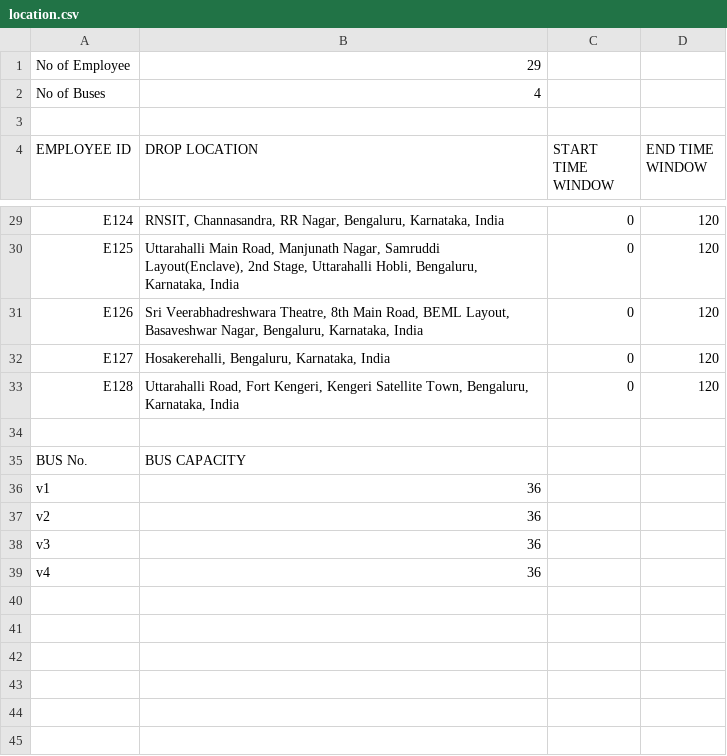
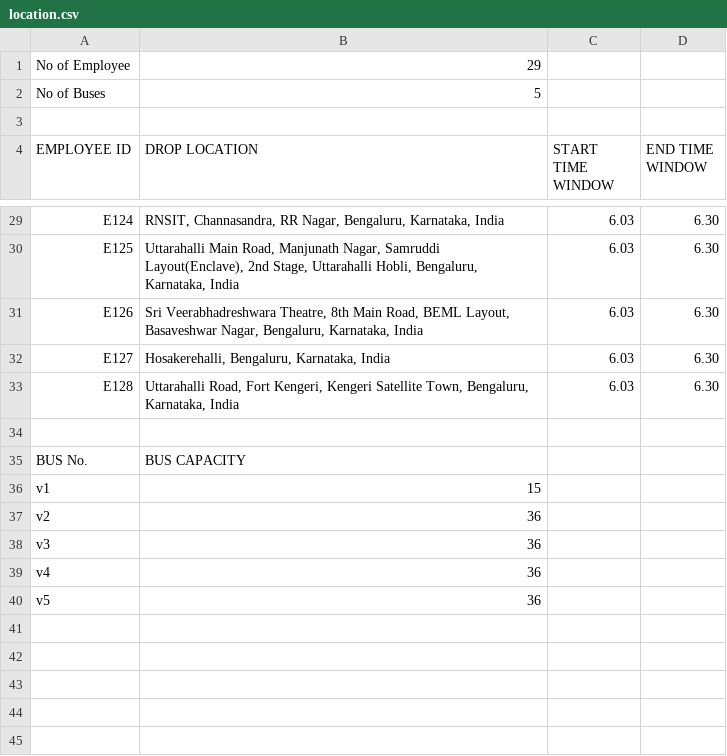
Before and after one commit to AnuragBarfa/BOSCH-routeOptimization, a CSV file: How-To-Execute-CRUD-Using-Django-Ajax-and-JSONa/location.csv, drawn as a sheet; only a part is shown, gaps mark what is left out; the diff covers the shown part only; the diff names each change by its address in the sheet, - before the commit and + after, or states it on an @@ line.

```diff
--- a/How-To-Execute-CRUD-Using-Django-Ajax-and-JSONa/location.csv
+++ b/How-To-Execute-CRUD-Using-Django-Ajax-and-JSONa/location.csv
-B2 (DROP LOCATION): 4
+B2 (DROP LOCATION): 5
-C29:C33 (START TIME WINDOW): 0
+C29:C33 (START TIME WINDOW): 6.03
-D29:D33 (END TIME WINDOW): 120
+D29:D33 (END TIME WINDOW): 6.30
-B36 (DROP LOCATION): 36
+B36 (DROP LOCATION): 15
-row 40: (empty)
+row 40: v5 | 36
```
Also changed, not shown: 48 edited cells elsewhere in this file, How-To-Execute-CRUD-Using-Django-Ajax-and-JSONa/location2NO COUNT.csv, How-To-Execute-CRUD-Using-Django-Ajax-and-JSONa/locations2.csv, 1 other file.
